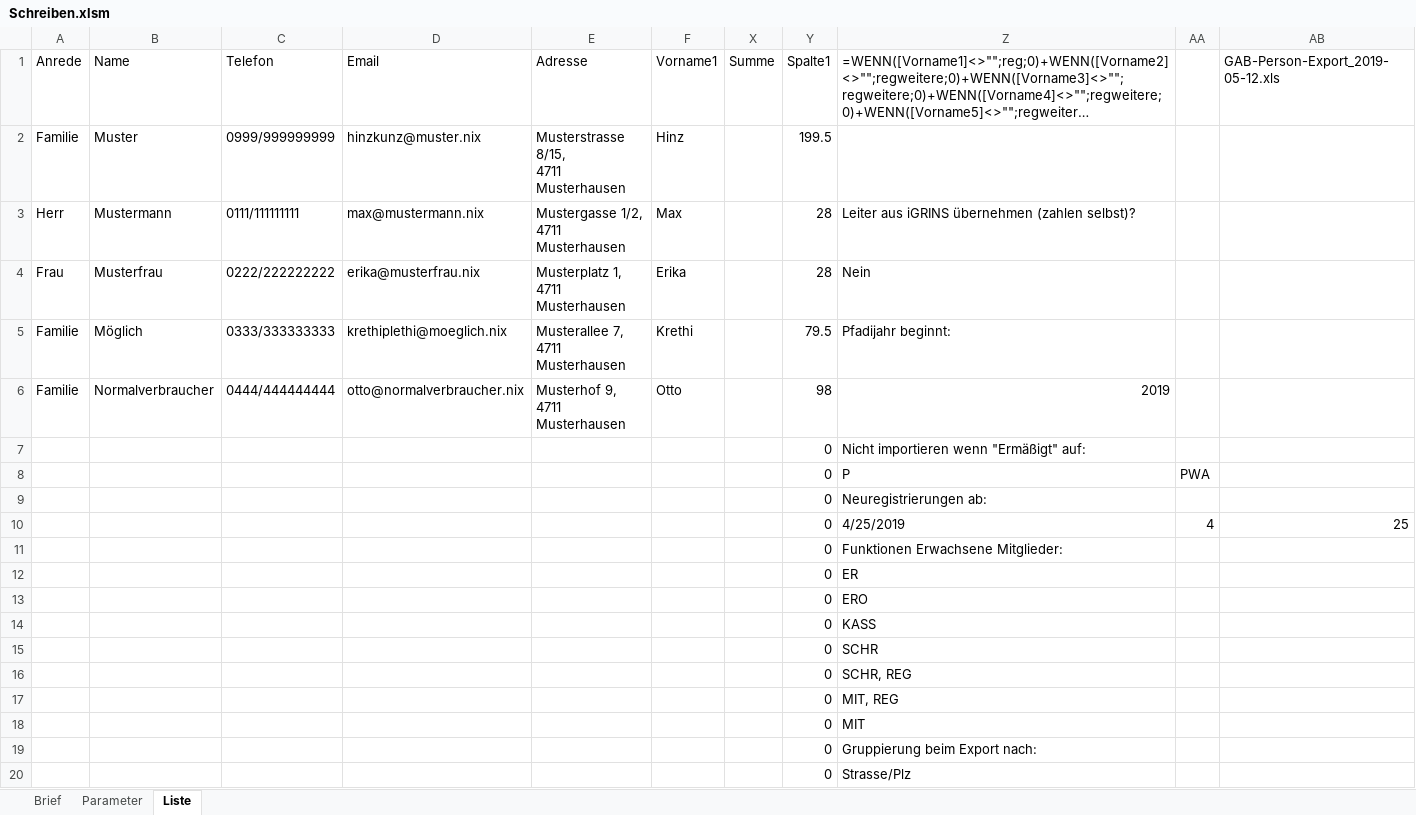
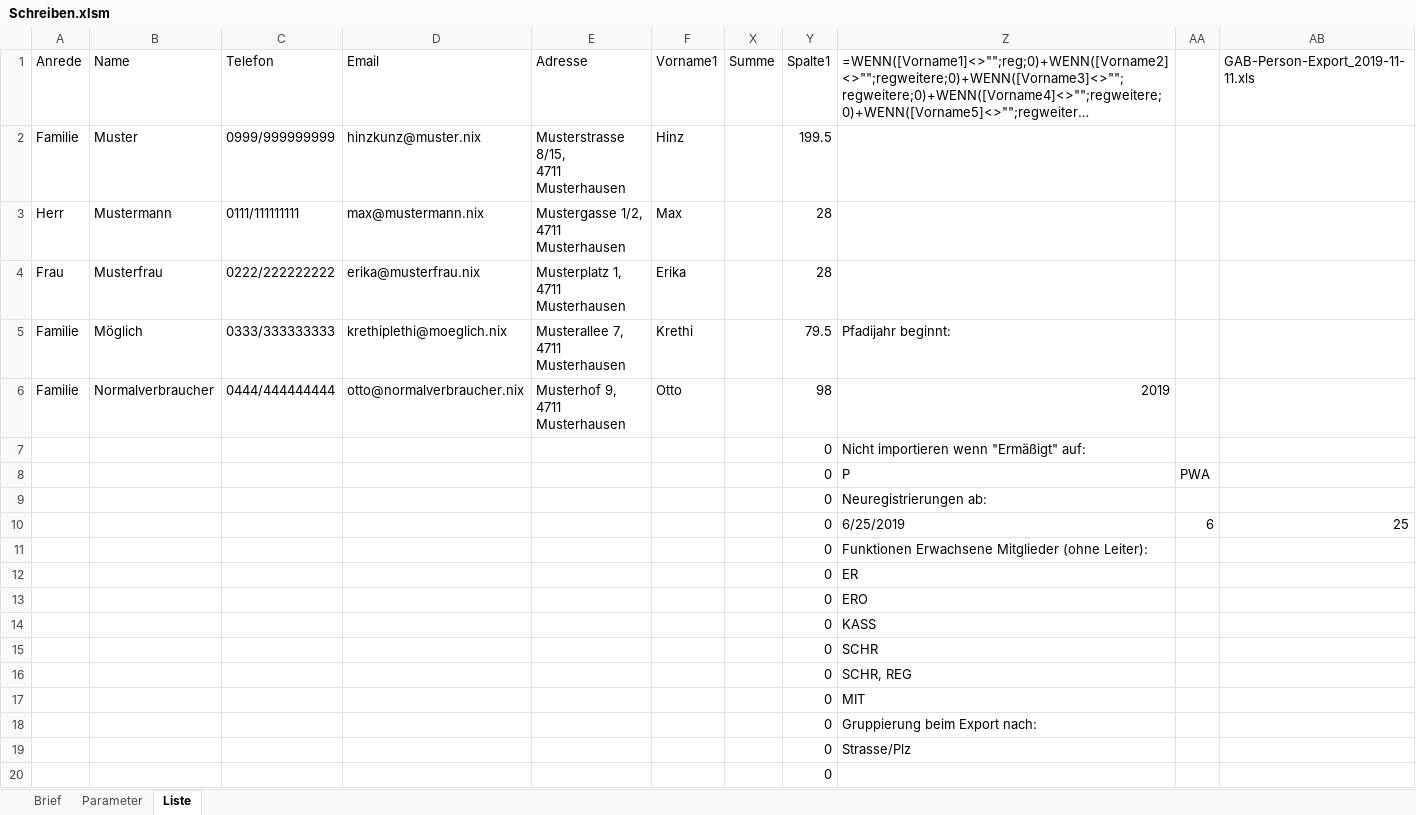
Before and after one commit to rkapl123/PfadfinderSchreiben, an Excel workbook: Schreiben.xlsm, sheet Liste, drawn as a sheet; only a part is shown; the shorter side is filled out with more unchanged rows; long unchanged cells end in …; values as stored, in another font and other column widths than the file's, no cell formats; charts and pictures and table styles not drawn; the diff names each change by its address in the sheet, - before the commit and + after, or states it on an @@ line.

Commit message:
Schreiben.xlsm erweitert iGRINS_ImportWebForm.xls dazu

```diff
--- a/Schreiben.xlsm (sheet Liste)
+++ b/Schreiben.xlsm (sheet Liste)
-AB1: GAB-Person-Export_2019-05-12.xls
+AB1: GAB-Person-Export_2019-11-11.xls
-Z3: Leiter aus iGRINS übernehmen (zahlen selbst)?
+Z3: (empty)
-Z4: Nein
+Z4: (empty)
-Z10: 4/25/2019
+Z10: 6/25/2019
-AA10: 4
+AA10: 6
-Z11: Funktionen Erwachsene Mitglieder:
+Z11: Funktionen Erwachsene Mitglieder (ohne Leiter):
-row 17:  |  |  |  |  |  |  | 0 | MIT, REG
```
Also changed, not shown: sheet Brief, cell formats, charts or pictures, 1 other file.
